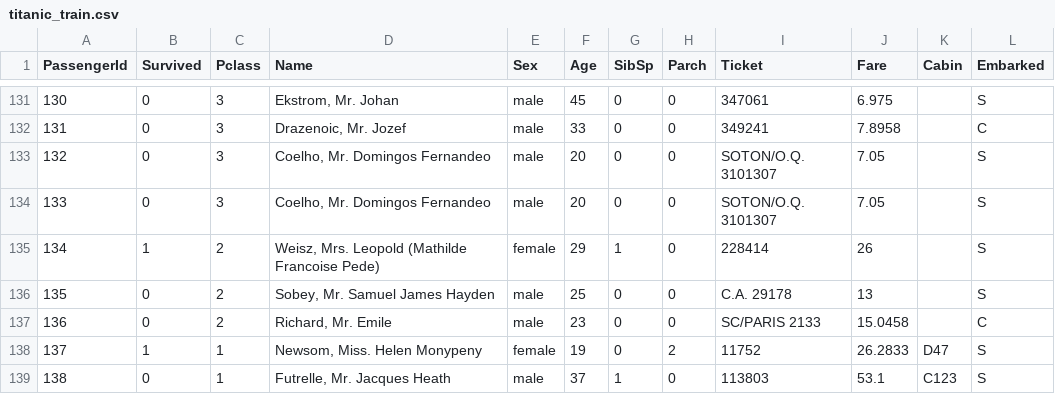
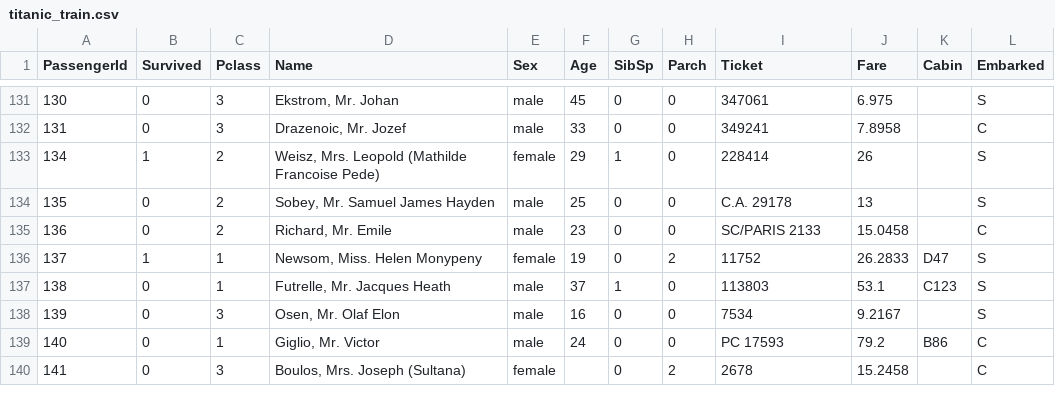
Before and after one commit to legendarykamal/EDA1, a CSV file: titanic_train.csv, drawn as a sheet; only a part is shown, gaps mark what is left out; the shorter side is filled out with more unchanged rows; the diff names each change by its address in the sheet, - before the commit and + after, or states it on an @@ line.

Commit message:
Update titanic_train.csv

```diff
--- a/titanic_train.csv
+++ b/titanic_train.csv
-row 133: 132 | 0 | 3 | Coelho, Mr. Domingos Fernandeo | male | 20 | 0 | 0 | SOTON/O.Q. 3101307 | 7.05 |  | S
-row 134: 133 | 0 | 3 | Coelho, Mr. Domingos Fernandeo | male | 20 | 0 | 0 | SOTON/O.Q. 3101307 | 7.05 |  | S
```
